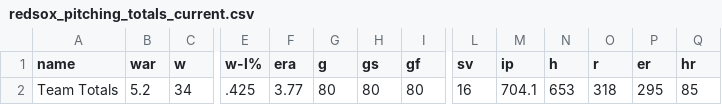
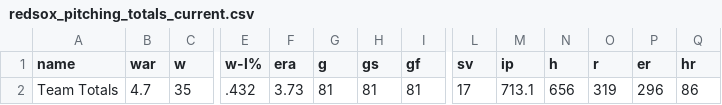
Before and after one commit to sogrady/redsox-bot, a CSV file: data/pitching/redsox_pitching_totals_current.csv, drawn as a sheet; only a part is shown, gaps mark what is left out; the diff covers the shown part only; the diff names each change by its address in the sheet, - before the commit and + after, or states it on an @@ line.

```diff
--- a/data/pitching/redsox_pitching_totals_current.csv
+++ b/data/pitching/redsox_pitching_totals_current.csv
-B2 (war): 5.2
+B2 (war): 4.7
-C2 (w): 34
+C2 (w): 35
-E2 (w-l%): .425
+E2 (w-l%): .432
-F2 (era): 3.77
+F2 (era): 3.73
-G2 (g): 80
+G2 (g): 81
-H2 (gs): 80
+H2 (gs): 81
-I2 (gf): 80
+I2 (gf): 81
-L2 (sv): 16
+L2 (sv): 17
-M2 (ip): 704.1
+M2 (ip): 713.1
-N2 (h): 653
+N2 (h): 656
-O2 (r): 318
+O2 (r): 319
-P2 (er): 295
+P2 (er): 296
-Q2 (hr): 85
+Q2 (hr): 86
```
Also changed, not shown: 6 edited cells elsewhere in this file, data/batting/redsox_xwoba_current.csv, data/standings/redsox_standings_1901_present_optimized.csv, 25 other files.
